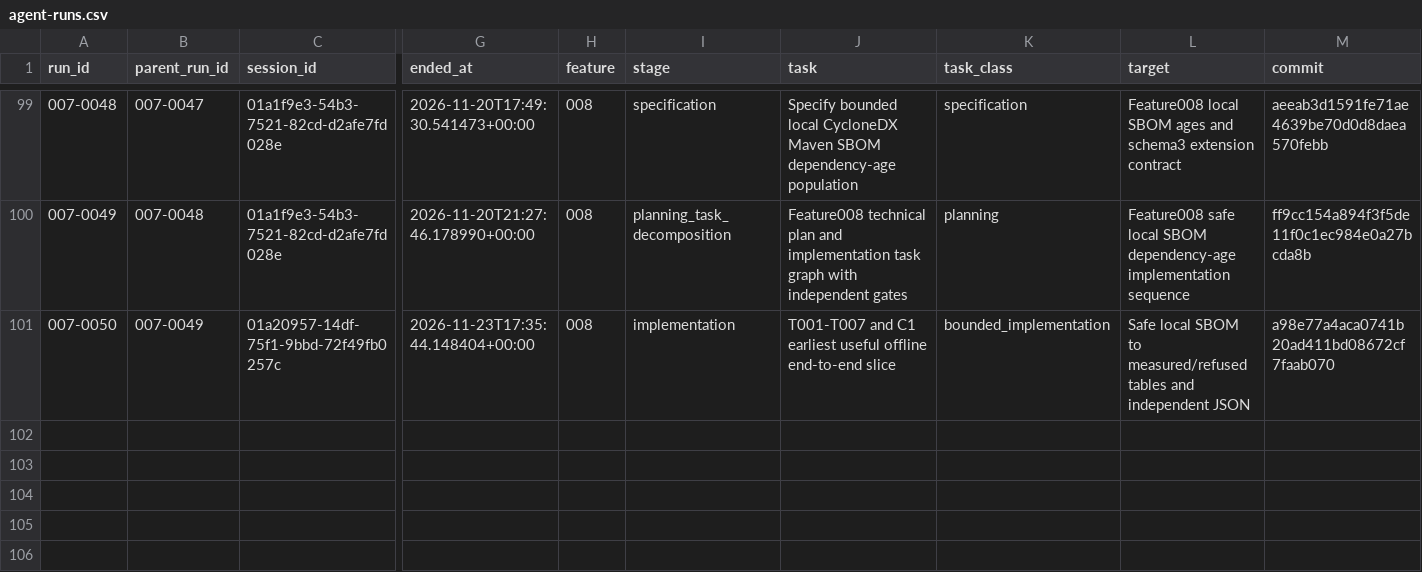
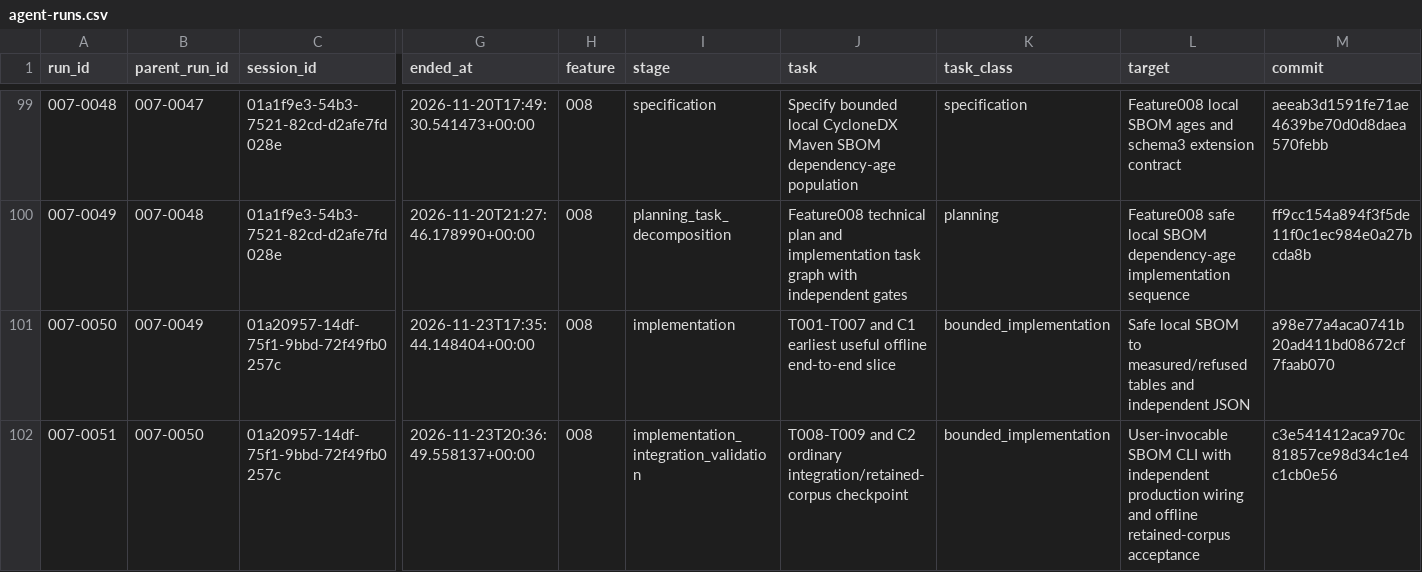
Before and after one commit to DSACMS/libyears, a CSV file: observations/agent-runs.csv, drawn as a sheet; only a part is shown, gaps mark what is left out; rows hold the shown columns only; the diff names each change by its address in the sheet, - before the commit and + after, or states it on an @@ line.

Commit message:
docs(sbom): finish inventory age guidance and C3 convergence
Document the implemented ordinary SBOM interface, separate inventory statistics, conventional Central date basis and limits. Close the independently reviewed documentation correction and reconcile run 007-0051.\n\nSDD: 008-local-sbom-age/T010\nTests: 1250 passed (1 skipped); 17 worker checks passed

```diff
--- a/observations/agent-runs.csv
+++ b/observations/agent-runs.csv
+row 102: 007-0051 | 007-0050 | 01a20957-14df-75f1-9bbd-72f49fb0257c | 2026-11-23T20:36:49.558137+00:00 | 008 | implementation_integration_validation | T008-T009 and C2 ordinary integration/retained-corpus checkpoint | bounded_implementation | User-invocable SBOM CLI with independent production wiring and offline retained-corpus acceptance | c3e541412aca970c81857ce98d34c1e4c1cb0e56
```
Also changed, not shown: 5 other files.
